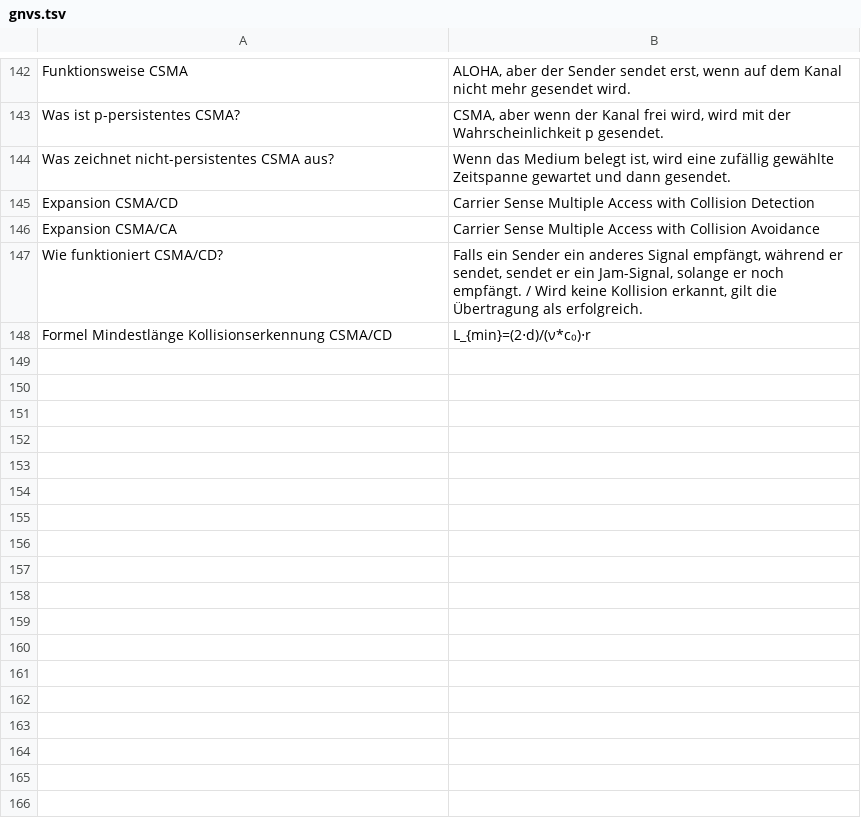
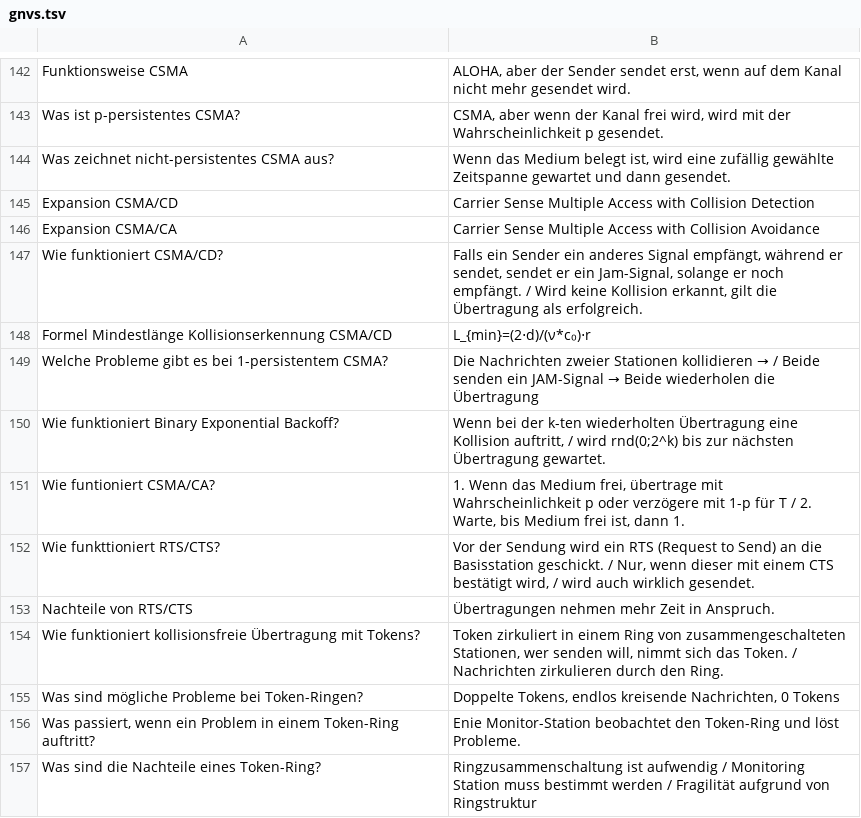
Before and after one commit to pranomostro/flashcards, a TSV file: sem4/gnvs.tsv, drawn as a sheet; only a part is shown, gaps mark what is left out.

```diff
--- a/sem4/gnvs.tsv
+++ b/sem4/gnvs.tsv
@@ -148 +148,10 @@ Wie funktioniert CSMA/CD?	Falls ein Sender ein anderes Signal empfängt, währen
 Formel Mindestlänge Kollisionserkennung CSMA/CD	L_{min}=(2⋅d)/(ν*c₀)⋅r
+Welche Probleme gibt es bei 1-persistentem CSMA?	Die Nachrichten zweier Stationen kollidieren → / Beide senden ein JAM-Signal → Beide wiederholen die Übertragung
+Wie funktioniert Binary Exponential Backoff?	Wenn bei der k-ten wiederholten Übertragung eine Kollision auftritt, / wird rnd(0;2^k) bis zur nächsten Übertragung gewartet.
+Wie funtioniert CSMA/CA?	1. Wenn das Medium frei, übertrage mit Wahrscheinlichkeit p oder verzögere mit 1-p für T / 2. Warte, bis Medium frei ist, dann 1.
+Wie funkttioniert RTS/CTS?	Vor der Sendung wird ein RTS (Request to Send) an die Basisstation geschickt. / Nur, wenn dieser mit einem CTS bestätigt wird, / wird auch wirklich gesendet.
+Nachteile von RTS/CTS	Übertragungen nehmen mehr Zeit in Anspruch.
+Wie funktioniert kollisionsfreie Übertragung mit Tokens?	Token zirkuliert in einem Ring von zusammengeschalteten Stationen, wer senden will, nimmt sich das Token. / Nachrichten zirkulieren durch den Ring.
+Was sind mögliche Probleme bei Token-Ringen?	Doppelte Tokens, endlos kreisende Nachrichten, 0 Tokens
+Was passiert, wenn ein Problem in einem Token-Ring auftritt?	Enie Monitor-Station beobachtet den Token-Ring und löst Probleme.
+Was sind die Nachteile eines Token-Ring?	Ringzusammenschaltung ist aufwendig / Monitoring Station muss bestimmt werden / Fragilität aufgrund von Ringstruktur
```
Also changed, not shown: 5 other files.
